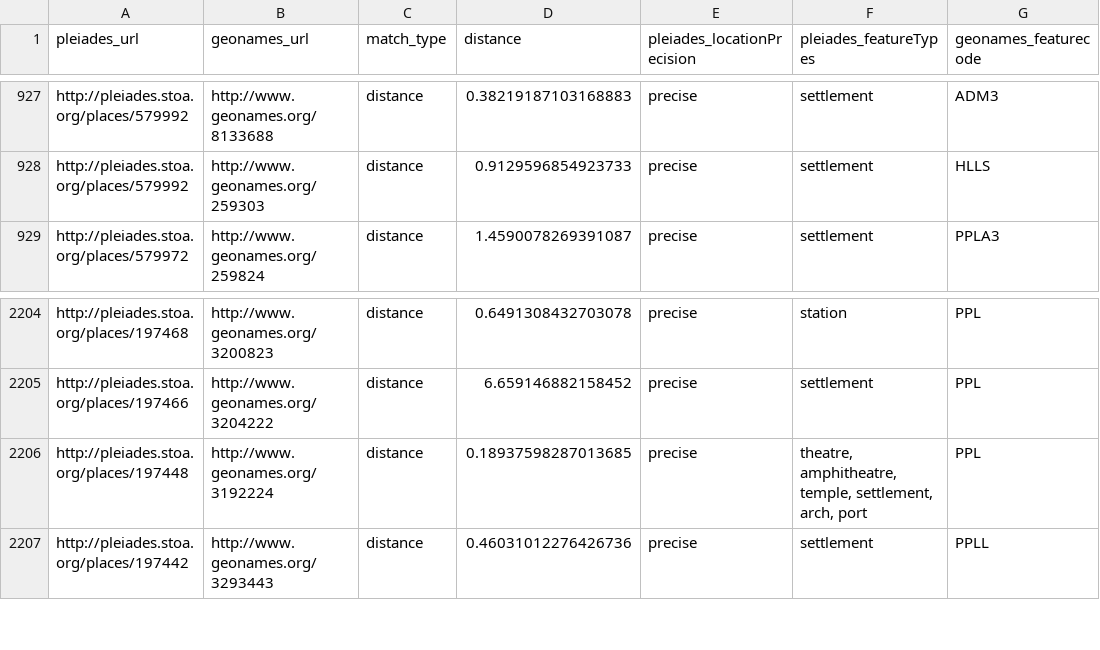
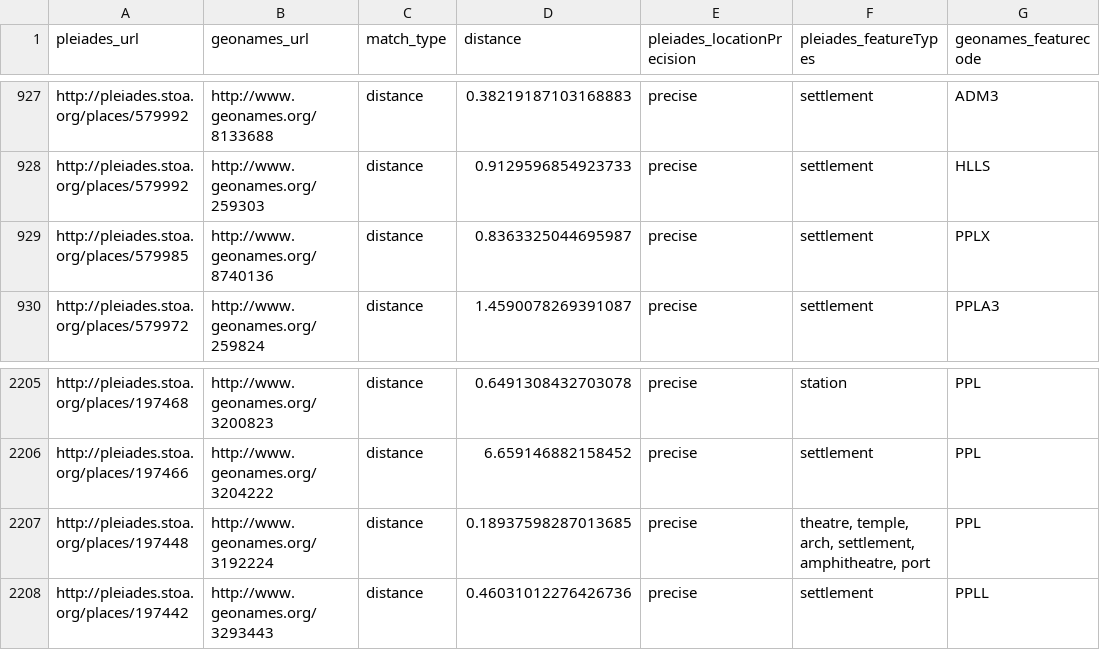
Before and after one commit to ryanfb/pleiades-plus, a CSV file: data/pleiades-plus.csv, drawn as a sheet; only a part is shown, gaps mark what is left out.

Commit message:
2014-03-22 pleiades-plus.csv update

```diff
--- a/data/pleiades-plus.csv
+++ b/data/pleiades-plus.csv
@@ -928,2 +928,3 @@ http://pleiades.stoa.org/places/579992,http://www.geonames.org/8133688,distance,
 http://pleiades.stoa.org/places/579992,http://www.geonames.org/259303,distance,0.9129596854923733,precise,"settlement",HLLS
+http://pleiades.stoa.org/places/579985,http://www.geonames.org/8740136,distance,0.8363325044695987,precise,"settlement",PPLX
 http://pleiades.stoa.org/places/579972,http://www.geonames.org/259824,distance,1.4590078269391087,precise,"settlement",PPLA3
@@ -2205,3 +2206,3 @@ http://pleiades.stoa.org/places/197468,http://www.geonames.org/3200823,distance,
 http://pleiades.stoa.org/places/197466,http://www.geonames.org/3204222,distance,6.659146882158452,precise,"settlement",PPL
-http://pleiades.stoa.org/places/197448,http://www.geonames.org/3192224,distance,0.18937598287013685,precise,"theatre, amphitheatre, temple, settlement, arch, port",PPL
+http://pleiades.stoa.org/places/197448,http://www.geonames.org/3192224,distance,0.18937598287013685,precise,"theatre, temple, arch, settlement, amphitheatre, port",PPL
 http://pleiades.stoa.org/places/197442,http://www.geonames.org/3293443,distance,0.46031012276426736,precise,"settlement",PPLL
```
